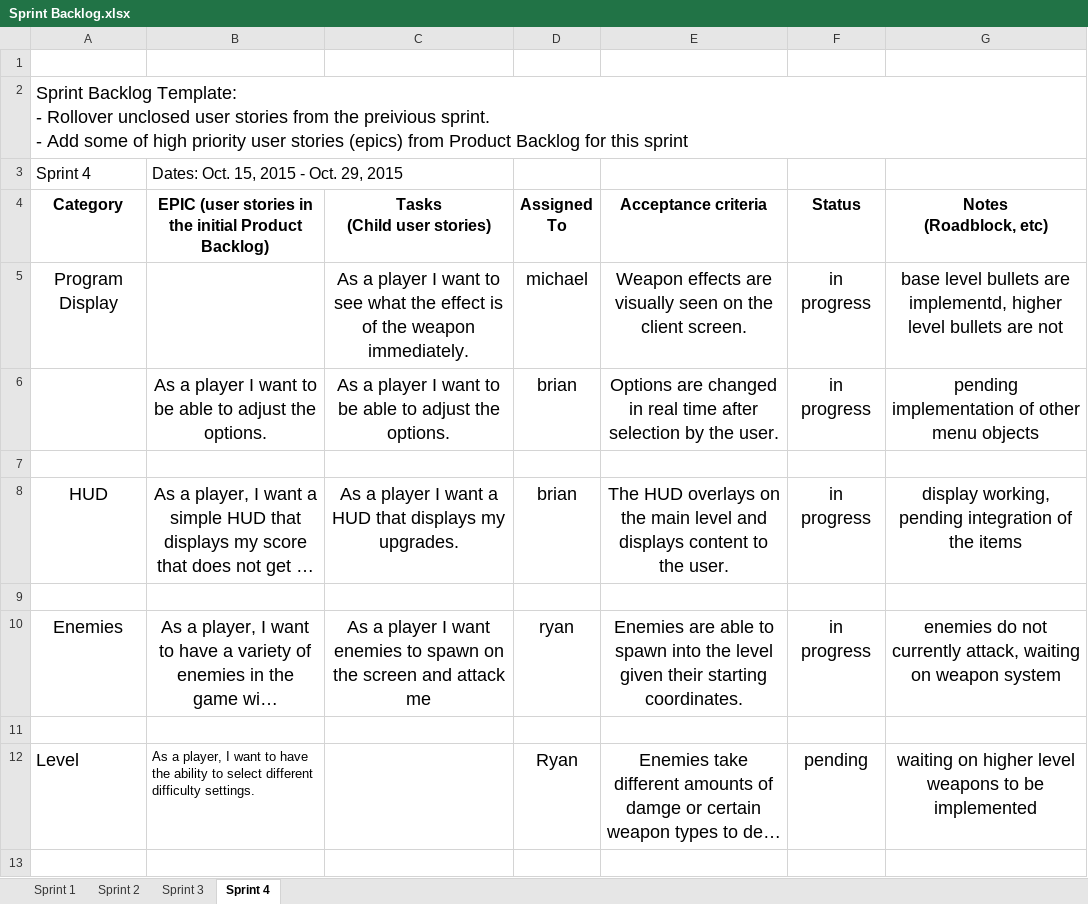
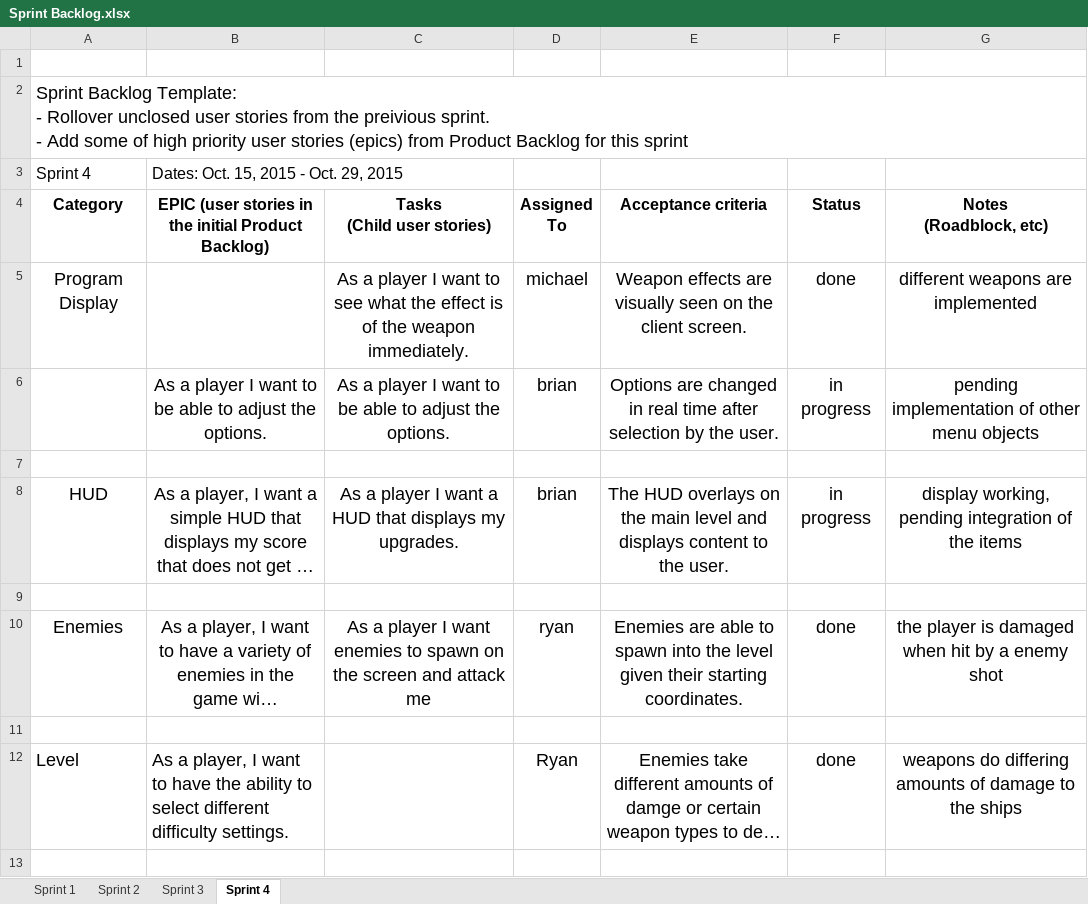
Before and after one commit to Batfackel/SDDGroupProject, an Excel workbook: Sprint Backlog.xlsx, sheet Sprint 4, drawn as a sheet; only a part is shown; long unchanged cells end in …; values as stored, in another font and other column widths than the file's, no borders; the diff covers the shown part only; the diff names each change by its address in the sheet, - before the commit and + after, or states it on an @@ line.

```diff
--- a/Sprint Backlog.xlsx (sheet Sprint 4)
+++ b/Sprint Backlog.xlsx (sheet Sprint 4)
-F5 (Status): in progress
+F5 (Status): done
-G5 (Notes (Roadblock, etc)): base level bullets are implementd, higher level bullets are not
+G5 (Notes (Roadblock, etc)): different weapons are implemented
-F10 (Status): in progress
+F10 (Status): done
-G10 (Notes (Roadblock, etc)): enemies do not currently attack, waiting on weapon system
+G10 (Notes (Roadblock, etc)): the player is damaged when hit by a enemy shot
@@ B12 text size: larger @@
-F12 (Status): pending
+F12 (Status): done
-G12 (Notes (Roadblock, etc)): waiting on higher level weapons to be implemented
+G12 (Notes (Roadblock, etc)): weapons do differing amounts of damage to the ships
```
Also changed, not shown: 1 removed row, 3 edited cells and cell formats elsewhere in this sheet, Team Contribution Log.xlsx.
